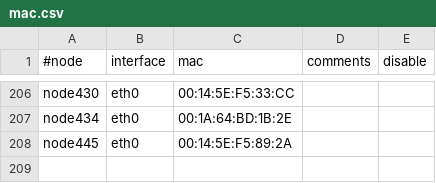
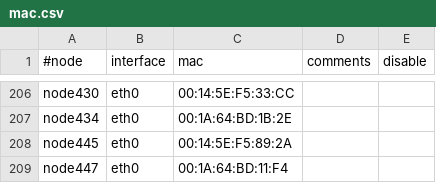
Before and after one commit to broadinstitute/APSGhistory, a CSV file: xcat2/tables/mac.csv, drawn as a sheet; only a part is shown, gaps mark what is left out.

Commit message:
Added node447
git-svn-id: https://subversion01.broadinstitute.org/APSG@1020 95e82132-2061-11dd-9cc4-33af95911ecc

```diff
--- a/xcat2/tables/mac.csv
+++ b/xcat2/tables/mac.csv
@@ -208 +208,2 @@
 "node445","eth0","00:14:5E:F5:89:2A",,
+"node447","eth0","00:1A:64:BD:11:F4",,
```
Also changed, not shown: xcat2/tables/hosts.csv, xcat2/tables/mp.csv, 2 other files.
